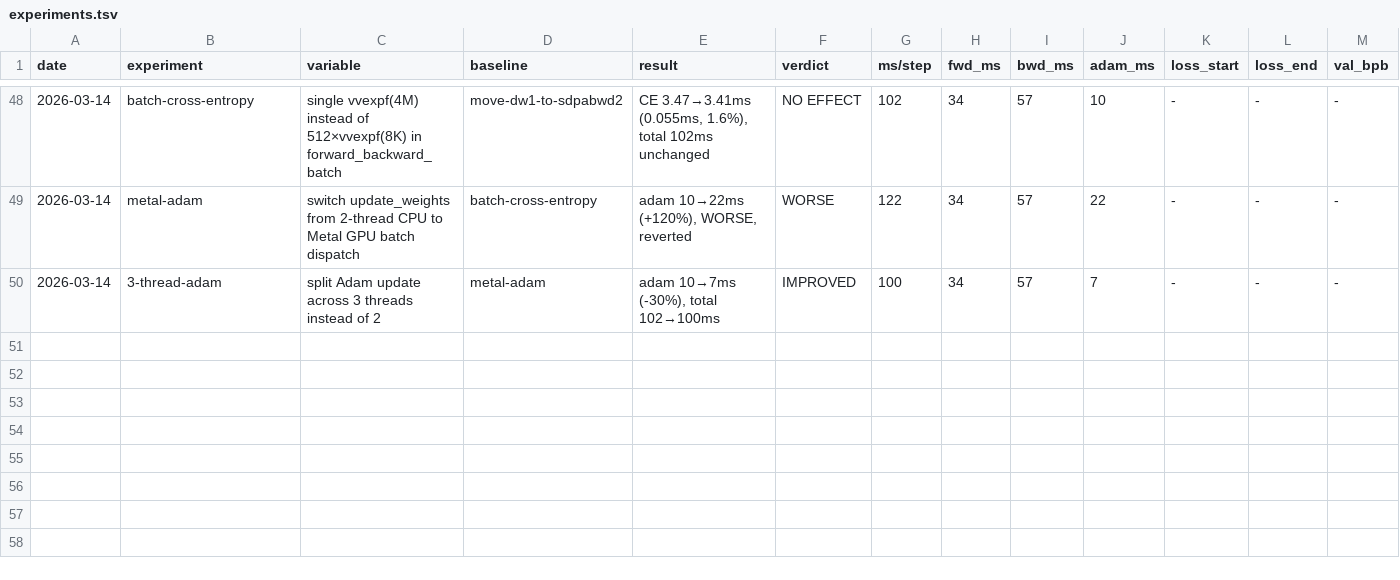
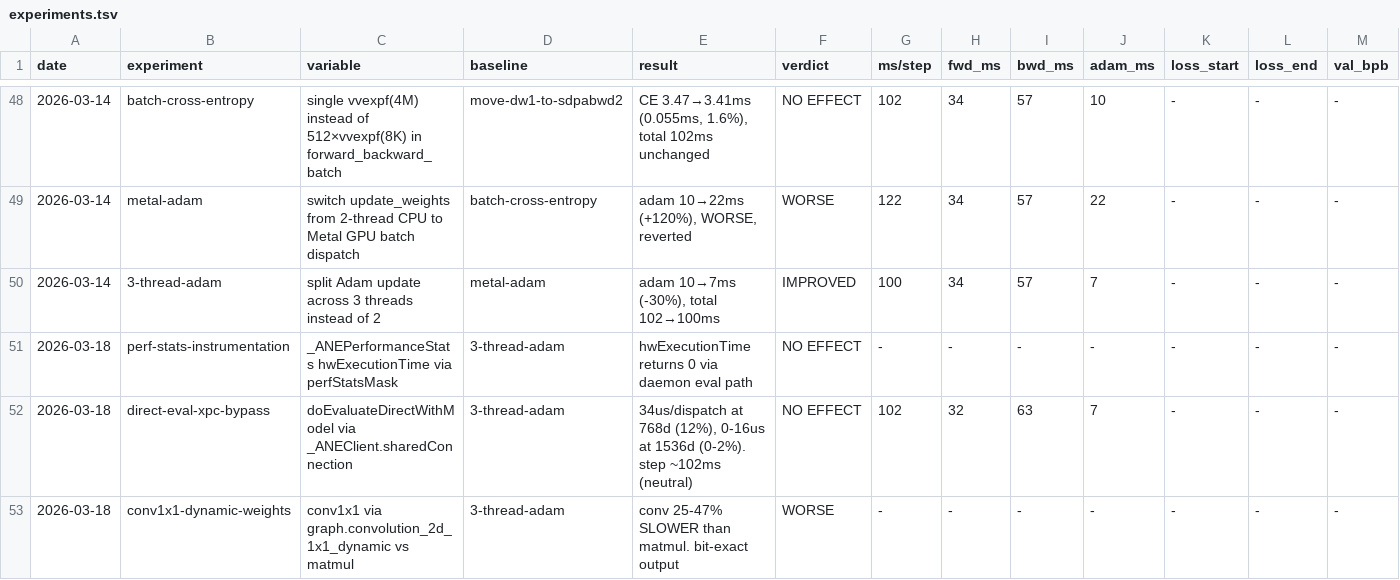
Before and after one commit to jackzampolin/rustane, a TSV file: system/experiments.tsv, drawn as a sheet; only a part is shown, gaps mark what is left out; rows hold the shown columns only; the diff names each change by its address in the sheet, - before the commit and + after, or states it on an @@ line.

```diff
--- a/system/experiments.tsv
+++ b/system/experiments.tsv
+row 51: 2026-03-18 | perf-stats-instrumentation | _ANEPerformanceStats hwExecutionTime via perfStatsMask | 3-thread-adam | hwExecutionTime returns 0 via daemon eval path | NO EFFECT | - | - | - | - | - | - | -
+row 52: 2026-03-18 | direct-eval-xpc-bypass | doEvaluateDirectWithModel via _ANEClient.sharedConnection | 3-thread-adam | 34us/dispatch at 768d (12%), 0-16us at 1536d (0-2%). step ~102ms (neutral) | NO EFFECT | 102 | 32 | 63 | 7 | - | - | -
+row 53: 2026-03-18 | conv1x1-dynamic-weights | conv1x1 via graph.convolution_2d_1x1_dynamic vs matmul | 3-thread-adam | conv 25-47% SLOWER than matmul. bit-exact output | WORSE | - | - | - | - | - | - | -
```
Also changed, not shown: 5 other files.
